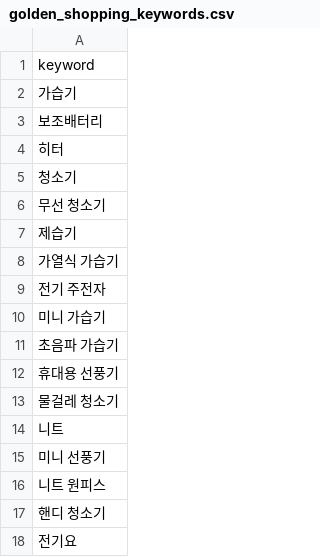
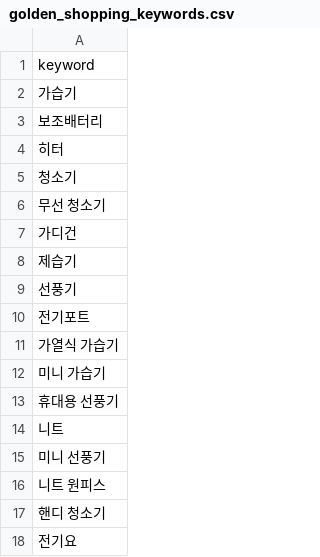
Before and after one commit to hayan-web/gpt-blog-auto, a CSV file: golden_shopping_keywords.csv, drawn as a sheet.

```diff
--- a/golden_shopping_keywords.csv
+++ b/golden_shopping_keywords.csv
@@ -6,9 +6,9 @@ keyword
 무선 청소기
+가디건
 제습기
+선풍기
+전기포트
 가열식 가습기
-전기 주전자
 미니 가습기
-초음파 가습기
 휴대용 선풍기
-물걸레 청소기
 니트
```
Also changed, not shown: keywords_shopping.csv, 1 other file.
